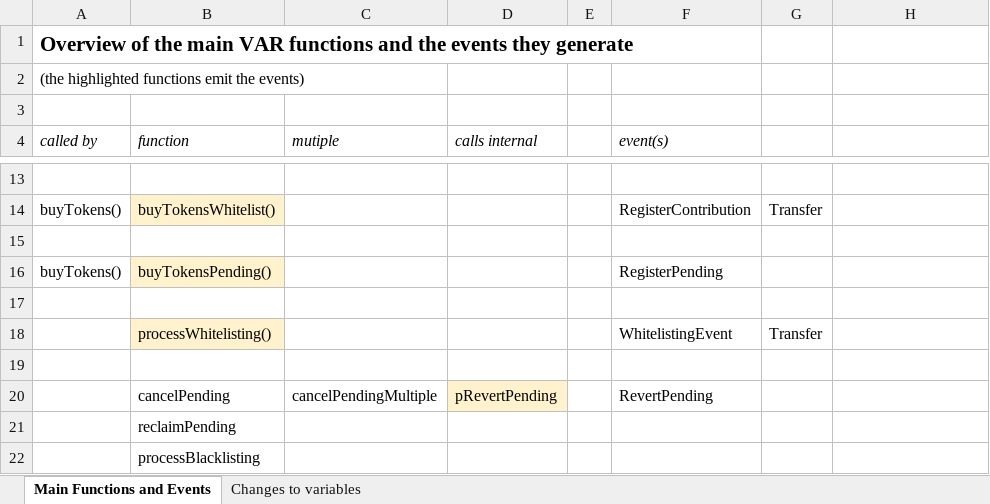
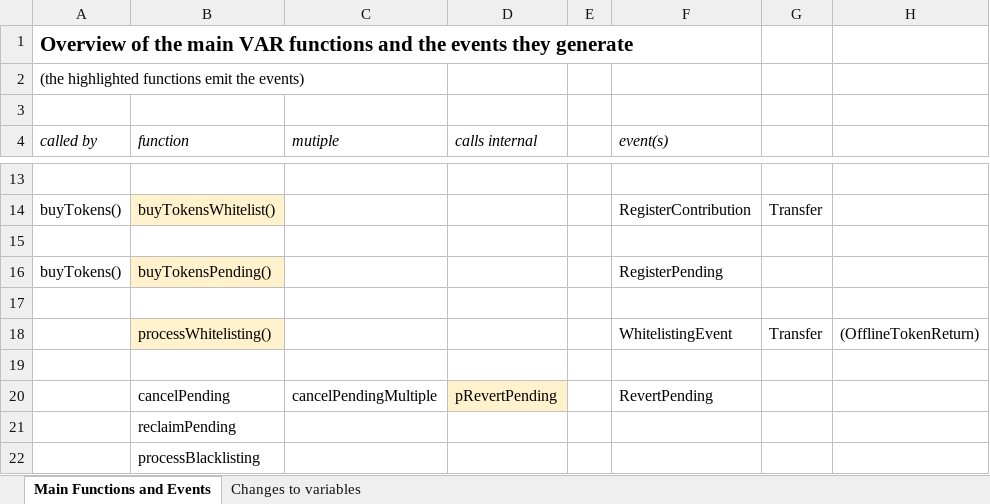
Before and after one commit to Blue-Frontiers/varyon, an Excel workbook: VAR_main_functions.xlsx, sheet Main Functions and Events, drawn as a sheet; only a part is shown, gaps mark what is left out; values as stored, in another font and other column widths than the file's, no borders; the diff names each change by its address in the sheet, - before the commit and + after, or states it on an @@ line.

Commit message:
Code clean up, better offline contrinution acocunting
Some code cleanup, removed unnecessary comments.

Changed ico date variables to camel case (date_ico_presale, date_ico_main, date_ico_end, date_ico_deadline) to (dateIcoPresale, dateIcoMain, dateIcoEnd, dateIcoDeadline)

Added balancesPendingOffline mapping to help with accounting of offline contribution returns

```diff
--- a/VAR_main_functions.xlsx (sheet Main Functions and Events)
+++ b/VAR_main_functions.xlsx (sheet Main Functions and Events)
-H18: (empty)
+H18: (OfflineTokenReturn)
```
Also changed, not shown: sheet Changes to variables, 1 other file.
